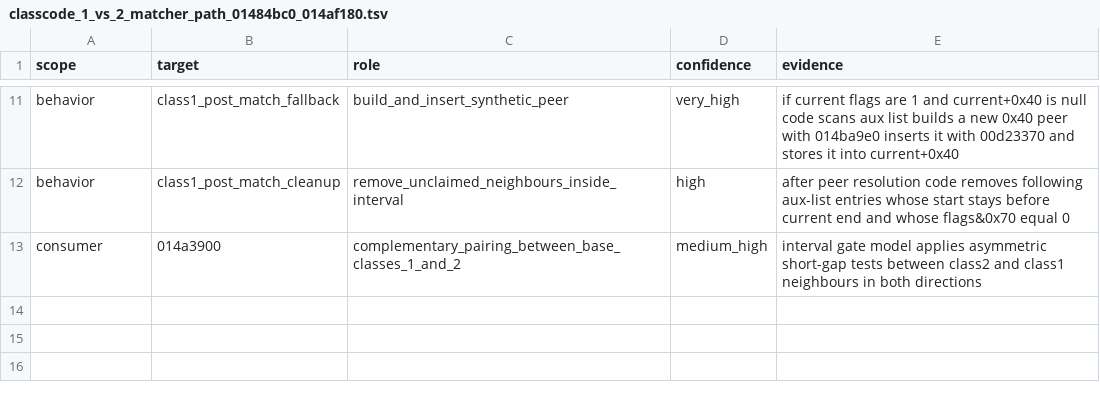
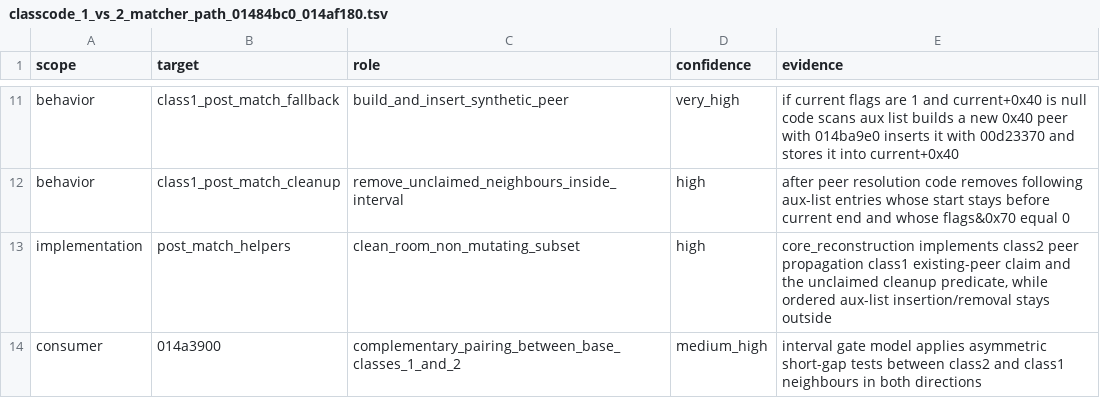
Before and after one commit to MichaelxBelmonte/progettoreverse, a TSV file: data/classcode_1_vs_2_matcher_path_01484bc0_014af180.tsv, drawn as a sheet; only a part is shown, gaps mark what is left out.

Commit message:
Add raw note post-match peer helpers

```diff
--- a/data/classcode_1_vs_2_matcher_path_01484bc0_014af180.tsv
+++ b/data/classcode_1_vs_2_matcher_path_01484bc0_014af180.tsv
@@ -12,2 +12,3 @@ behavior	class1_post_match_fallback	build_and_insert_synthetic_peer	very_high	if
 behavior	class1_post_match_cleanup	remove_unclaimed_neighbours_inside_interval	high	after peer resolution code removes following aux-list entries whose start stays before current end and whose flags&0x70 equal 0
+implementation	post_match_helpers	clean_room_non_mutating_subset	high	core_reconstruction implements class2 peer propagation class1 existing-peer claim and the unclaimed cleanup predicate, while ordered aux-list insertion/removal stays outside
 consumer	014a3900	complementary_pairing_between_base_classes_1_and_2	medium_high	interval gate model applies asymmetric short-gap tests between class2 and class1 neighbours in both directions
```
Also changed, not shown: data/murawnoteseparation_family_014ba950_014ba9e0_014a3550.tsv, 8 other files.
